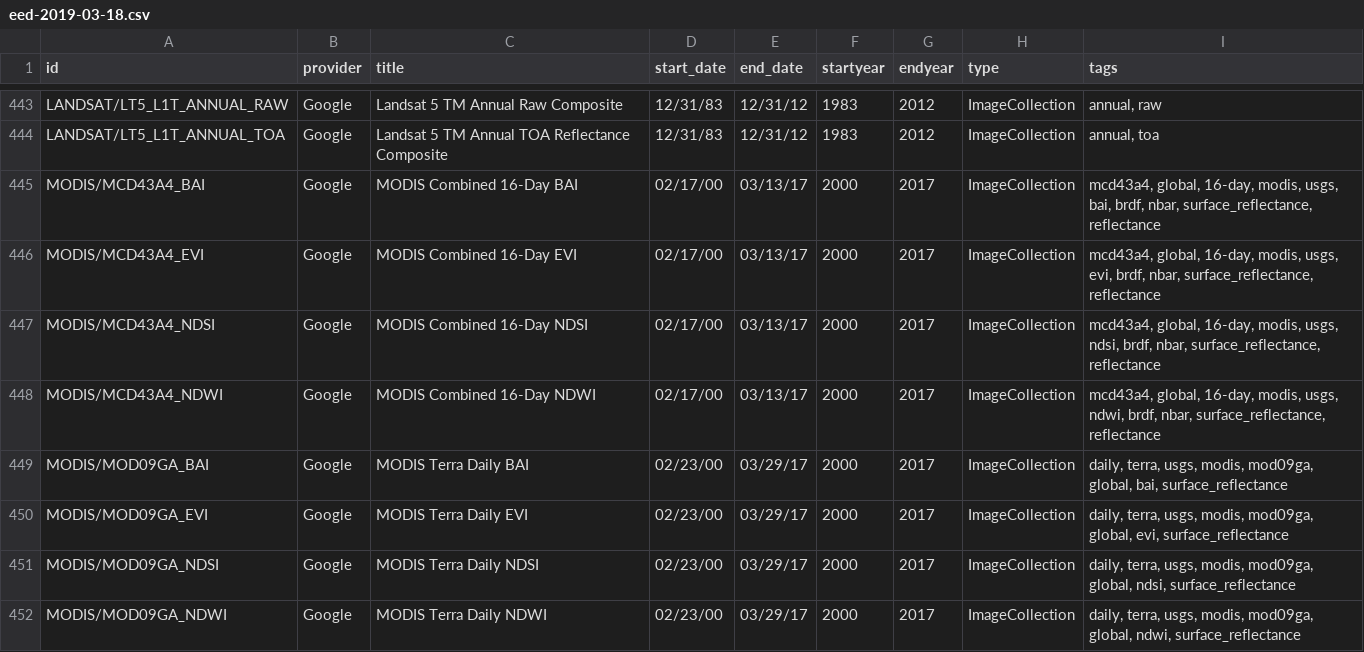
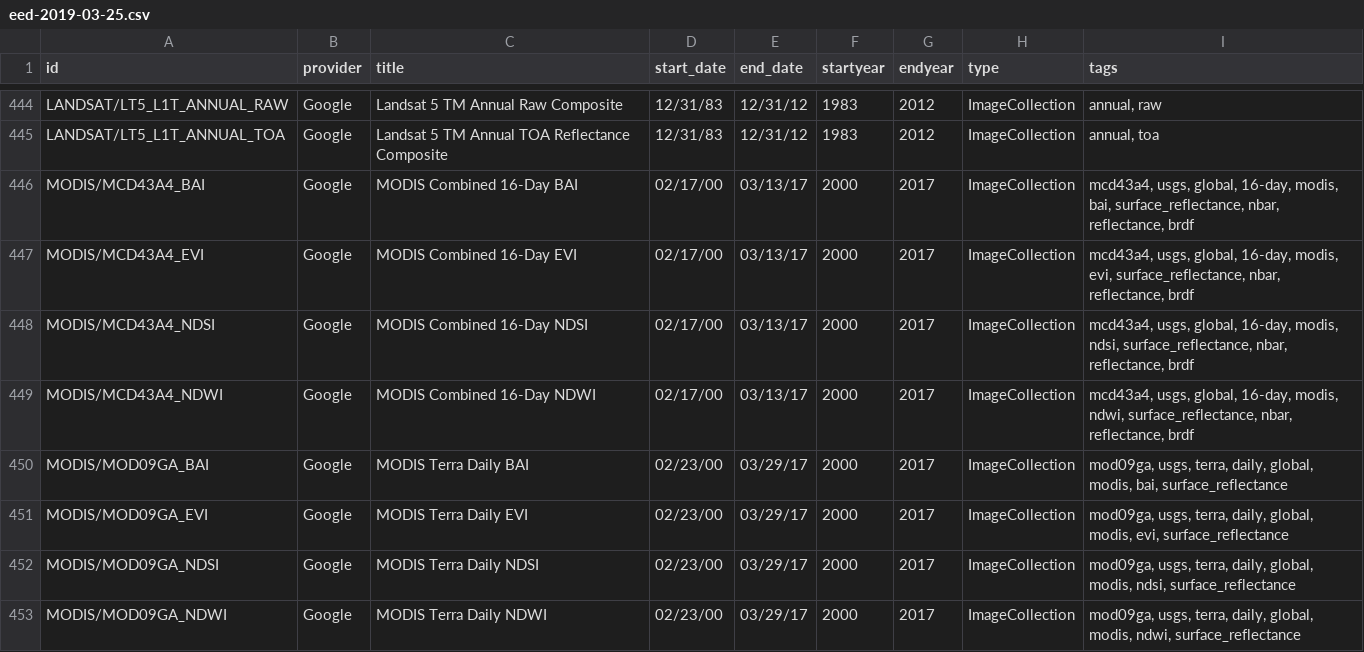
Before and after one commit to samapriya/Earth-Engine-Datasets-List, a CSV file: eed-2019-03-25.csv (was eed-2019-03-18.csv), drawn as a sheet; only a part is shown, gaps mark what is left out; the diff covers the shown part only.

```diff
--- a/eed-2019-03-18.csv
+++ b/eed-2019-03-25.csv
@@ -444,9 +445,9 @@ LANDSAT/LT5_L1T_ANNUAL_RAW,Google,Landsat 5 TM Annual Raw Composite,12/31/83,12/
 LANDSAT/LT5_L1T_ANNUAL_TOA,Google,Landsat 5 TM Annual TOA Reflectance Composite,12/31/83,12/31/12,1983,2012,ImageCollection,"annual, toa"
-MODIS/MCD43A4_BAI,Google,MODIS Combined 16-Day BAI,02/17/00,03/13/17,2000,2017,ImageCollection,"mcd43a4, global, 16-day, modis, usgs, bai, brdf, nbar, surface_reflectance, reflectance"
-MODIS/MCD43A4_EVI,Google,MODIS Combined 16-Day EVI,02/17/00,03/13/17,2000,2017,ImageCollection,"mcd43a4, global, 16-day, modis, usgs, evi, brdf, nbar, surface_reflectance, reflectance"
-MODIS/MCD43A4_NDSI,Google,MODIS Combined 16-Day NDSI,02/17/00,03/13/17,2000,2017,ImageCollection,"mcd43a4, global, 16-day, modis, usgs, ndsi, brdf, nbar, surface_reflectance, reflectance"
-MODIS/MCD43A4_NDWI,Google,MODIS Combined 16-Day NDWI,02/17/00,03/13/17,2000,2017,ImageCollection,"mcd43a4, global, 16-day, modis, usgs, ndwi, brdf, nbar, surface_reflectance, reflectance"
-MODIS/MOD09GA_BAI,Google,MODIS Terra Daily BAI,02/23/00,03/29/17,2000,2017,ImageCollection,"daily, terra, usgs, modis, mod09ga, global, bai, surface_reflectance"
-MODIS/MOD09GA_EVI,Google,MODIS Terra Daily EVI,02/23/00,03/29/17,2000,2017,ImageCollection,"daily, terra, usgs, modis, mod09ga, global, evi, surface_reflectance"
-MODIS/MOD09GA_NDSI,Google,MODIS Terra Daily NDSI,02/23/00,03/29/17,2000,2017,ImageCollection,"daily, terra, usgs, modis, mod09ga, global, ndsi, surface_reflectance"
-MODIS/MOD09GA_NDWI,Google,MODIS Terra Daily NDWI,02/23/00,03/29/17,2000,2017,ImageCollection,"daily, terra, usgs, modis, mod09ga, global, ndwi, surface_reflectance"
+MODIS/MCD43A4_BAI,Google,MODIS Combined 16-Day BAI,02/17/00,03/13/17,2000,2017,ImageCollection,"mcd43a4, usgs, global, 16-day, modis, bai, surface_reflectance, nbar, reflectance, brdf"
+MODIS/MCD43A4_EVI,Google,MODIS Combined 16-Day EVI,02/17/00,03/13/17,2000,2017,ImageCollection,"mcd43a4, usgs, global, 16-day, modis, evi, surface_reflectance, nbar, reflectance, brdf"
+MODIS/MCD43A4_NDSI,Google,MODIS Combined 16-Day NDSI,02/17/00,03/13/17,2000,2017,ImageCollection,"mcd43a4, usgs, global, 16-day, modis, ndsi, surface_reflectance, nbar, reflectance, brdf"
+MODIS/MCD43A4_NDWI,Google,MODIS Combined 16-Day NDWI,02/17/00,03/13/17,2000,2017,ImageCollection,"mcd43a4, usgs, global, 16-day, modis, ndwi, surface_reflectance, nbar, reflectance, brdf"
+MODIS/MOD09GA_BAI,Google,MODIS Terra Daily BAI,02/23/00,03/29/17,2000,2017,ImageCollection,"mod09ga, usgs, terra, daily, global, modis, bai, surface_reflectance"
+MODIS/MOD09GA_EVI,Google,MODIS Terra Daily EVI,02/23/00,03/29/17,2000,2017,ImageCollection,"mod09ga, usgs, terra, daily, global, modis, evi, surface_reflectance"
+MODIS/MOD09GA_NDSI,Google,MODIS Terra Daily NDSI,02/23/00,03/29/17,2000,2017,ImageCollection,"mod09ga, usgs, terra, daily, global, modis, ndsi, surface_reflectance"
+MODIS/MOD09GA_NDWI,Google,MODIS Terra Daily NDWI,02/23/00,03/29/17,2000,2017,ImageCollection,"mod09ga, usgs, terra, daily, global, modis, ndwi, surface_reflectance"
```
Also changed, not shown: 1 added row, 1 moved row and 111 edited cells elsewhere in this file, 1 other file.
